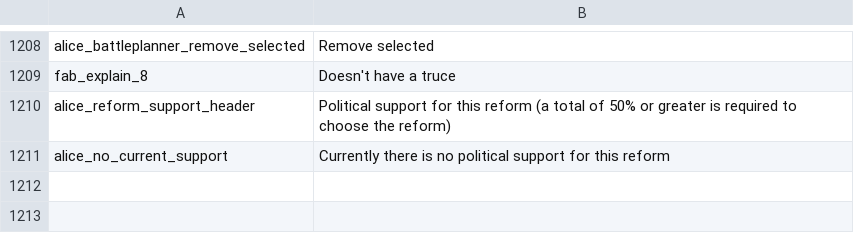
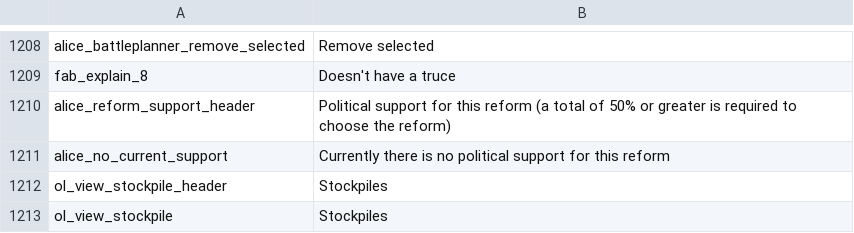
Before and after one commit to Nivaturimika/Katerina-Engine, a CSV file: assets/localisation/en-US/alice.csv, drawn as a sheet; only a part is shown, gaps mark what is left out.

Commit message:
outliner show stockpiles

```diff
--- a/assets/localisation/en-US/alice.csv
+++ b/assets/localisation/en-US/alice.csv
@@ -1211 +1211,3 @@ alice_reform_support_header;Political support for this reform (a total of 50% or
 alice_no_current_support;Currently there is no political support for this reform
+ol_view_stockpile_header;Stockpiles
+ol_view_stockpile;Stockpiles
```
Also changed, not shown: 1 other file.
